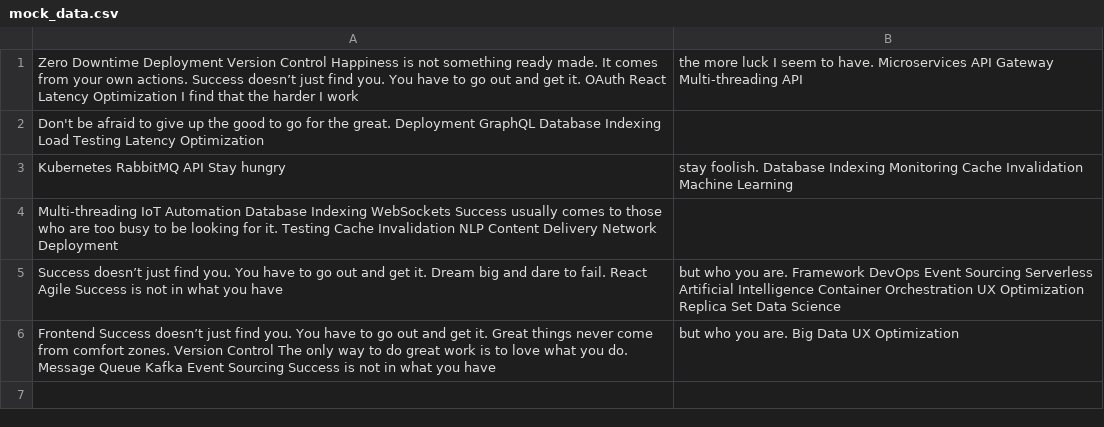
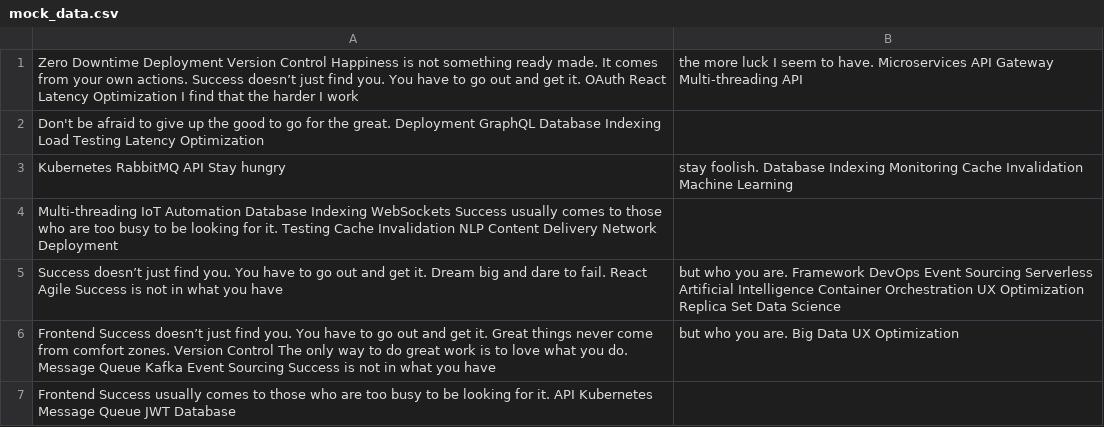
Before and after one commit to inrush-irony/opinis9395, a CSV file: resources/mock_data.csv, drawn as a sheet.

```diff
--- a/resources/mock_data.csv
+++ b/resources/mock_data.csv
@@ -6 +6,2 @@ Success doesn’t just find you. You have to go out and get it. Dream big and da
 Frontend Success doesn’t just find you. You have to go out and get it. Great things never come from comfort zones. Version Control The only way to do great work is to love what you do. Message Queue Kafka Event Sourcing Success is not in what you have, but who you are. Big Data UX Optimization
+Frontend Success usually comes to those who are too busy to be looking for it. API Kubernetes Message Queue JWT Database
```
Also changed, not shown: resources/data.csv, 1 other file.
